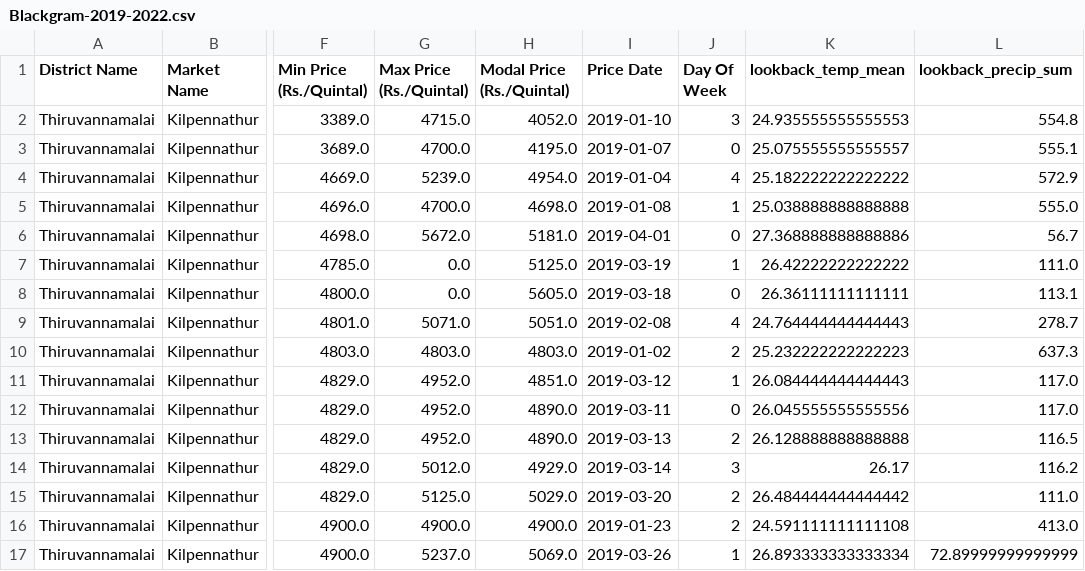
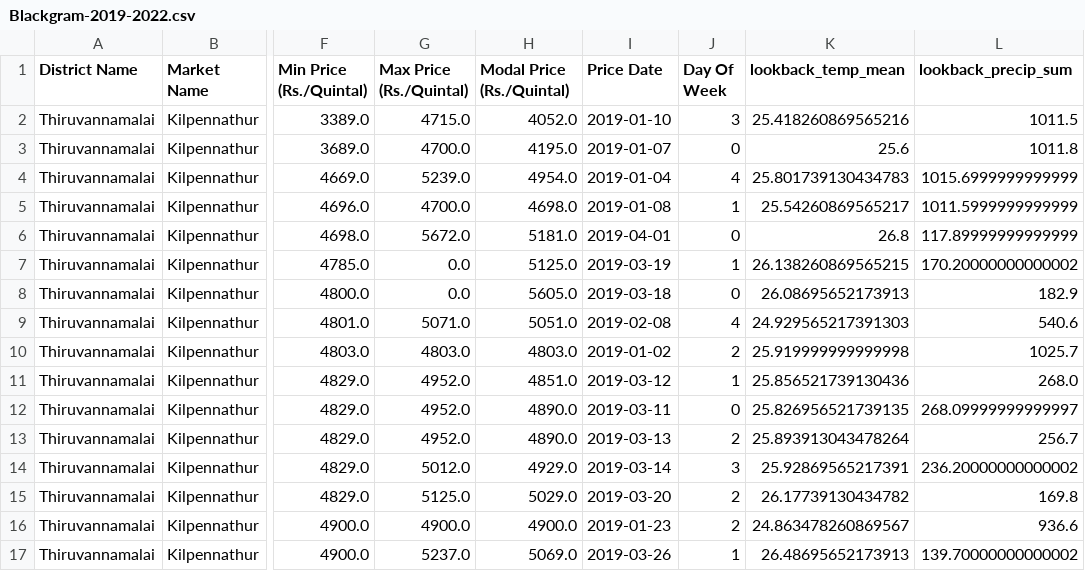
Before and after one commit to SidScam10/Crop-Price_prediction-DL, a CSV file: Weather_Merged_CSVs/Blackgram-2019-2022.csv, drawn as a sheet; only a part is shown, gaps mark what is left out; the diff covers the shown part only; the diff names each change by its address in the sheet, - before the commit and + after, or states it on an @@ line.

```diff
--- a/Weather_Merged_CSVs/Blackgram-2019-2022.csv
+++ b/Weather_Merged_CSVs/Blackgram-2019-2022.csv
-K2 (lookback_temp_mean): 24.935555555555553
+K2 (lookback_temp_mean): 25.418260869565216
-L2 (lookback_precip_sum): 554.8
+L2 (lookback_precip_sum): 1011.5
-K3 (lookback_temp_mean): 25.075555555555557
+K3 (lookback_temp_mean): 25.6
-L3 (lookback_precip_sum): 555.1
+L3 (lookback_precip_sum): 1011.8
-K4 (lookback_temp_mean): 25.182222222222222
+K4 (lookback_temp_mean): 25.801739130434783
-L4 (lookback_precip_sum): 572.9
+L4 (lookback_precip_sum): 1015.6999999999999
-K5 (lookback_temp_mean): 25.038888888888888
+K5 (lookback_temp_mean): 25.54260869565217
-L5 (lookback_precip_sum): 555.0
+L5 (lookback_precip_sum): 1011.5999999999999
-K6 (lookback_temp_mean): 27.368888888888886
+K6 (lookback_temp_mean): 26.8
-L6 (lookback_precip_sum): 56.7
+L6 (lookback_precip_sum): 117.89999999999999
-K7 (lookback_temp_mean): 26.42222222222222
+K7 (lookback_temp_mean): 26.138260869565215
-L7 (lookback_precip_sum): 111.0
+L7 (lookback_precip_sum): 170.20000000000002
-K8 (lookback_temp_mean): 26.36111111111111
+K8 (lookback_temp_mean): 26.08695652173913
-L8 (lookback_precip_sum): 113.1
+L8 (lookback_precip_sum): 182.9
-K9 (lookback_temp_mean): 24.764444444444443
+K9 (lookback_temp_mean): 24.929565217391303
-L9 (lookback_precip_sum): 278.7
+L9 (lookback_precip_sum): 540.6
-K10 (lookback_temp_mean): 25.232222222222223
+K10 (lookback_temp_mean): 25.919999999999998
-L10 (lookback_precip_sum): 637.3
+L10 (lookback_precip_sum): 1025.7
-K11 (lookback_temp_mean): 26.084444444444443
+K11 (lookback_temp_mean): 25.856521739130436
-L11 (lookback_precip_sum): 117.0
+L11 (lookback_precip_sum): 268.0
-K12 (lookback_temp_mean): 26.045555555555556
+K12 (lookback_temp_mean): 25.826956521739135
-L12 (lookback_precip_sum): 117.0
+L12 (lookback_precip_sum): 268.09999999999997
-K13 (lookback_temp_mean): 26.128888888888888
+K13 (lookback_temp_mean): 25.893913043478264
-L13 (lookback_precip_sum): 116.5
+L13 (lookback_precip_sum): 256.7
-K14 (lookback_temp_mean): 26.17
+K14 (lookback_temp_mean): 25.92869565217391
-L14 (lookback_precip_sum): 116.2
+L14 (lookback_precip_sum): 236.20000000000002
-K15 (lookback_temp_mean): 26.484444444444442
+K15 (lookback_temp_mean): 26.17739130434782
-L15 (lookback_precip_sum): 111.0
+L15 (lookback_precip_sum): 169.8
-K16 (lookback_temp_mean): 24.591111111111108
+K16 (lookback_temp_mean): 24.863478260869567
-L16 (lookback_precip_sum): 413.0
+L16 (lookback_precip_sum): 936.6
-K17 (lookback_temp_mean): 26.893333333333334
+K17 (lookback_temp_mean): 26.48695652173913
-L17 (lookback_precip_sum): 72.89999999999999
+L17 (lookback_precip_sum): 139.70000000000002
```
Also changed, not shown: 118 edited cells elsewhere in this file, Weather_Merged_CSVs/Bajra-2015-2019.csv, Weather_Merged_CSVs/Bajra-2022-2025.csv, 15 other files.
